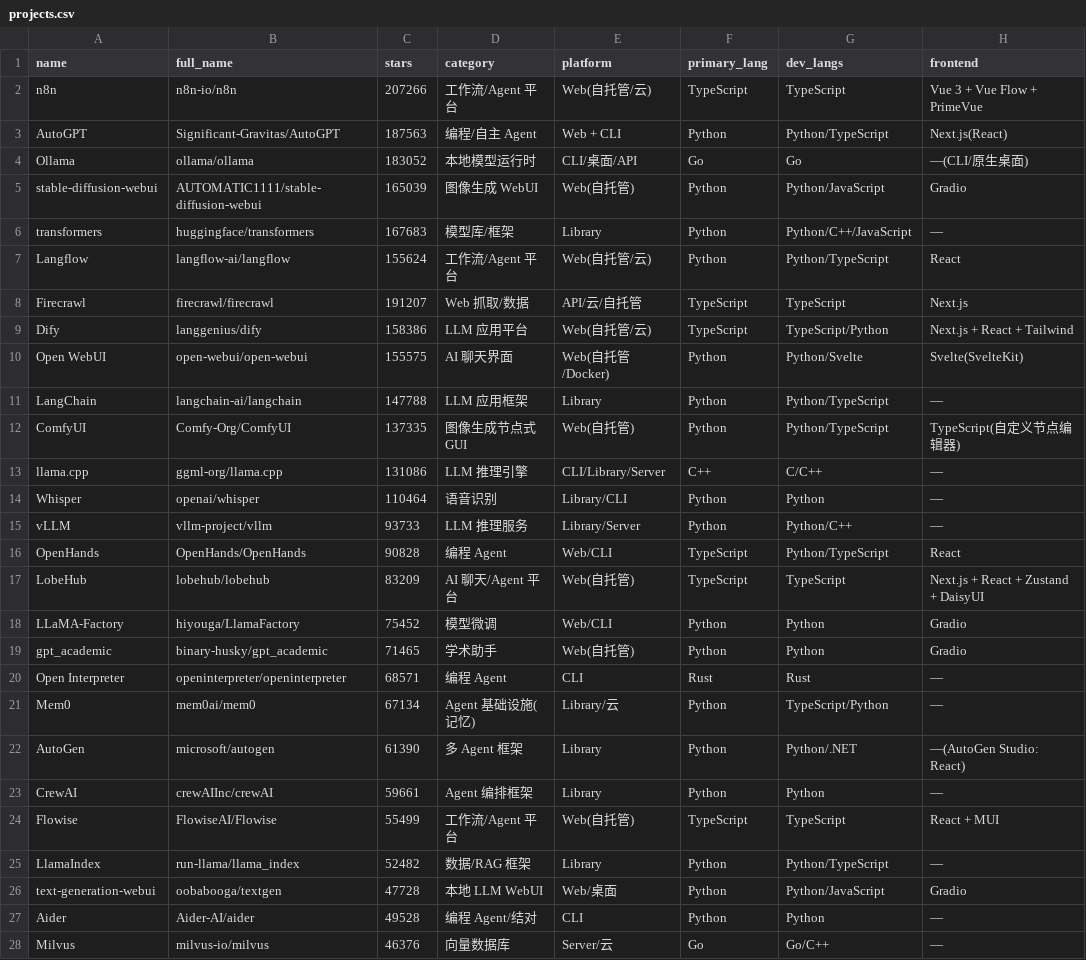
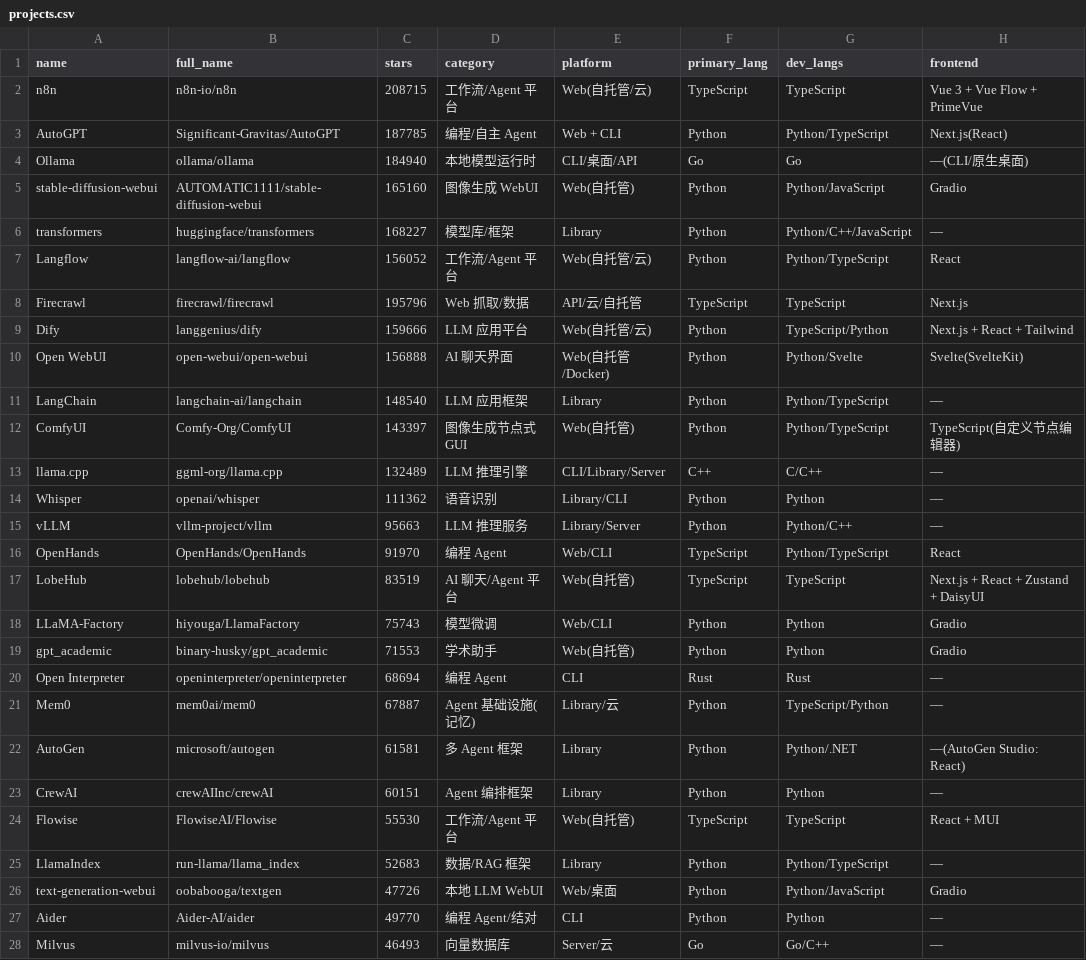
Before and after one commit to idontlikefruit/ai-vibe-pick, a CSV file: data/projects.csv, drawn as a sheet; only a part is shown; the diff covers the shown part only; the diff names each change by its address in the sheet, - before the commit and + after, or states it on an @@ line.

```diff
--- a/data/projects.csv
+++ b/data/projects.csv
-C2 (stars): 207266
+C2 (stars): 208715
-C3 (stars): 187563
+C3 (stars): 187785
-C4 (stars): 183052
+C4 (stars): 184940
-C5 (stars): 165039
+C5 (stars): 165160
-C6 (stars): 167683
+C6 (stars): 168227
-C7 (stars): 155624
+C7 (stars): 156052
-C8 (stars): 191207
+C8 (stars): 195796
-C9 (stars): 158386
+C9 (stars): 159666
-F9 (primary_lang): TypeScript
+F9 (primary_lang): Python
-C10 (stars): 155575
+C10 (stars): 156888
-C11 (stars): 147788
+C11 (stars): 148540
-C12 (stars): 137335
+C12 (stars): 143397
-C13 (stars): 131086
+C13 (stars): 132489
-C14 (stars): 110464
+C14 (stars): 111362
-C15 (stars): 93733
+C15 (stars): 95663
-C16 (stars): 90828
+C16 (stars): 91970
-C17 (stars): 83209
+C17 (stars): 83519
-C18 (stars): 75452
+C18 (stars): 75743
-C19 (stars): 71465
+C19 (stars): 71553
-C20 (stars): 68571
+C20 (stars): 68694
-C21 (stars): 67134
+C21 (stars): 67887
-C22 (stars): 61390
+C22 (stars): 61581
-C23 (stars): 59661
+C23 (stars): 60151
-C24 (stars): 55499
+C24 (stars): 55530
-C25 (stars): 52482
+C25 (stars): 52683
-C26 (stars): 47728
+C26 (stars): 47726
-C27 (stars): 49528
+C27 (stars): 49770
-C28 (stars): 46376
+C28 (stars): 46493
```
Also changed, not shown: 9 edited cells elsewhere in this file, data/merged-ai-projects.csv, data/projects-metadata.csv, 9 other files.
